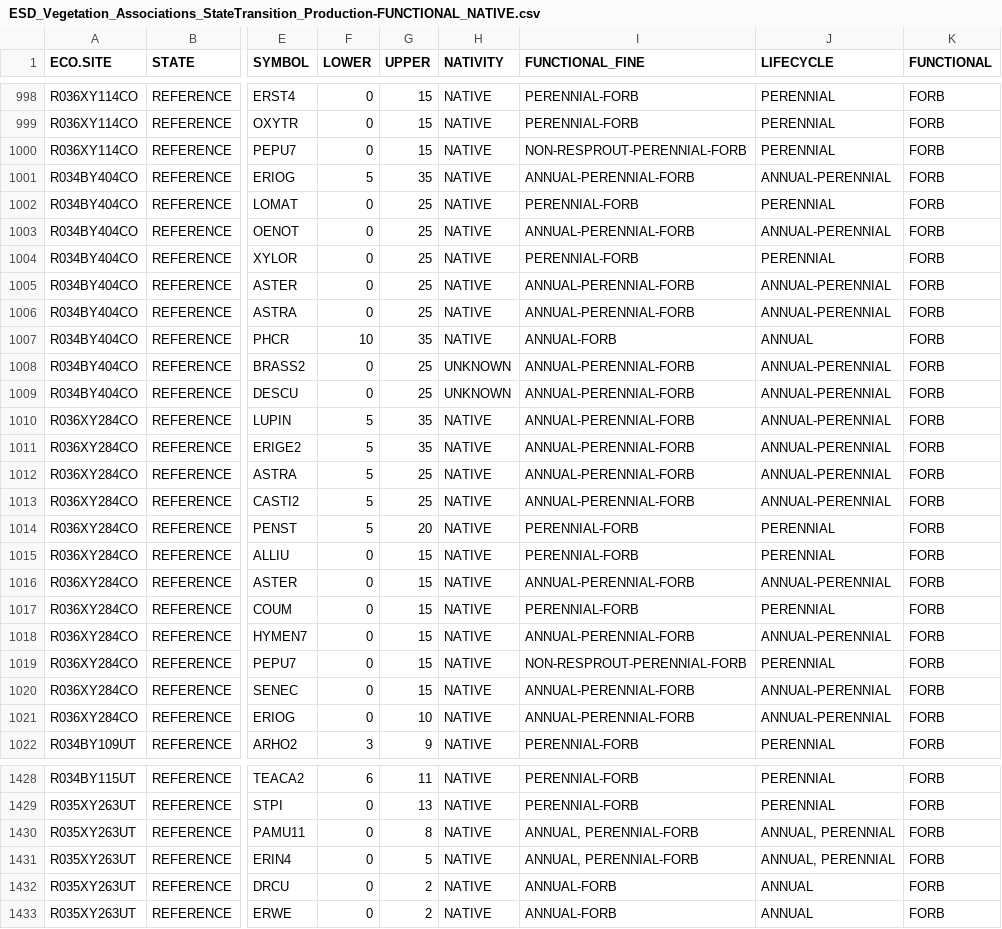
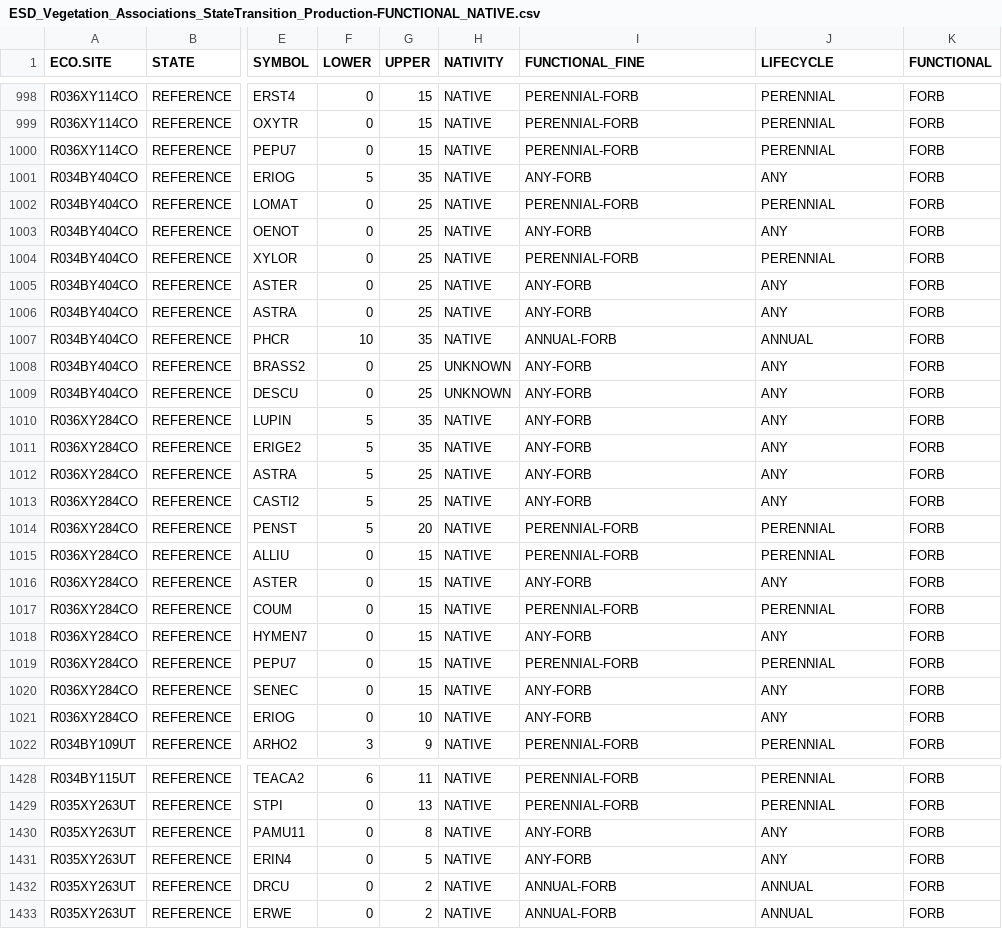
Before and after one commit to sagesteppe/UFO_Plant_Diversity, a CSV file: data/processed/ESD_Vegetation_Associations_StateTransition_Production-FUNCTIONAL_NATIVE.csv, drawn as a sheet; only a part is shown, gaps mark what is left out; the diff covers the shown part only; the diff names each change by its address in the sheet, - before the commit and + after, or states it on an @@ line.

Commit message:
functionals and lifecycles on reference look clean now

```diff
--- a/data/processed/ESD_Vegetation_Associations_StateTransition_Production-FUNCTIONAL_NATIVE.csv
+++ b/data/processed/ESD_Vegetation_Associations_StateTransition_Production-FUNCTIONAL_NATIVE.csv
-I1000 (FUNCTIONAL_FINE): NON-RESPROUT-PERENNIAL-FORB
+I1000 (FUNCTIONAL_FINE): PERENNIAL-FORB
-I1001 (FUNCTIONAL_FINE): ANNUAL-PERENNIAL-FORB
+I1001 (FUNCTIONAL_FINE): ANY-FORB
-J1001 (LIFECYCLE): ANNUAL-PERENNIAL
+J1001 (LIFECYCLE): ANY
-I1003 (FUNCTIONAL_FINE): ANNUAL-PERENNIAL-FORB
+I1003 (FUNCTIONAL_FINE): ANY-FORB
-J1003 (LIFECYCLE): ANNUAL-PERENNIAL
+J1003 (LIFECYCLE): ANY
-I1005:I1006 (FUNCTIONAL_FINE): ANNUAL-PERENNIAL-FORB
+I1005:I1006 (FUNCTIONAL_FINE): ANY-FORB
-J1005:J1006 (LIFECYCLE): ANNUAL-PERENNIAL
+J1005:J1006 (LIFECYCLE): ANY
-I1008:I1013 (FUNCTIONAL_FINE): ANNUAL-PERENNIAL-FORB
+I1008:I1013 (FUNCTIONAL_FINE): ANY-FORB
-J1008:J1013 (LIFECYCLE): ANNUAL-PERENNIAL
+J1008:J1013 (LIFECYCLE): ANY
-I1016 (FUNCTIONAL_FINE): ANNUAL-PERENNIAL-FORB
+I1016 (FUNCTIONAL_FINE): ANY-FORB
-J1016 (LIFECYCLE): ANNUAL-PERENNIAL
+J1016 (LIFECYCLE): ANY
-I1018 (FUNCTIONAL_FINE): ANNUAL-PERENNIAL-FORB
+I1018 (FUNCTIONAL_FINE): ANY-FORB
-J1018 (LIFECYCLE): ANNUAL-PERENNIAL
+J1018 (LIFECYCLE): ANY
-I1019 (FUNCTIONAL_FINE): NON-RESPROUT-PERENNIAL-FORB
+I1019 (FUNCTIONAL_FINE): PERENNIAL-FORB
-I1020:I1021 (FUNCTIONAL_FINE): ANNUAL-PERENNIAL-FORB
+I1020:I1021 (FUNCTIONAL_FINE): ANY-FORB
-J1020:J1021 (LIFECYCLE): ANNUAL-PERENNIAL
+J1020:J1021 (LIFECYCLE): ANY
-I1430:I1431 (FUNCTIONAL_FINE): ANNUAL, PERENNIAL-FORB
+I1430:I1431 (FUNCTIONAL_FINE): ANY-FORB
-J1430:J1431 (LIFECYCLE): ANNUAL, PERENNIAL
+J1430:J1431 (LIFECYCLE): ANY
```
Also changed, not shown: 126 edited cells elsewhere in this file, data/raw/PhotoSyntheticPathway-Naumanetal2022-RCB.csv, 3 other files.
